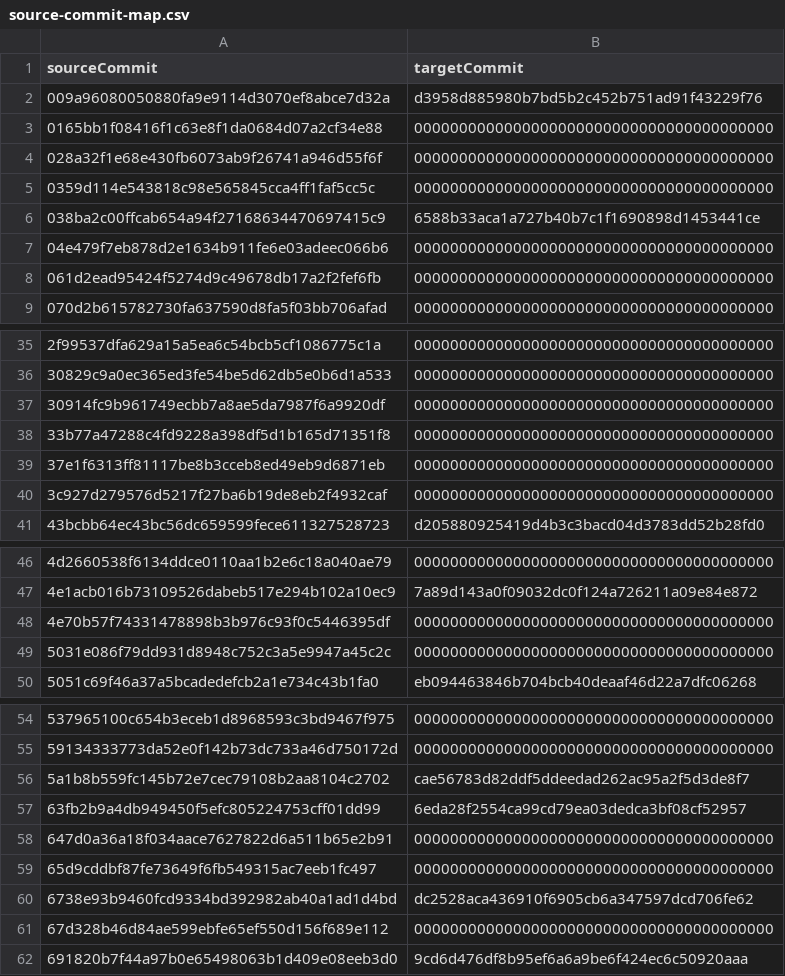
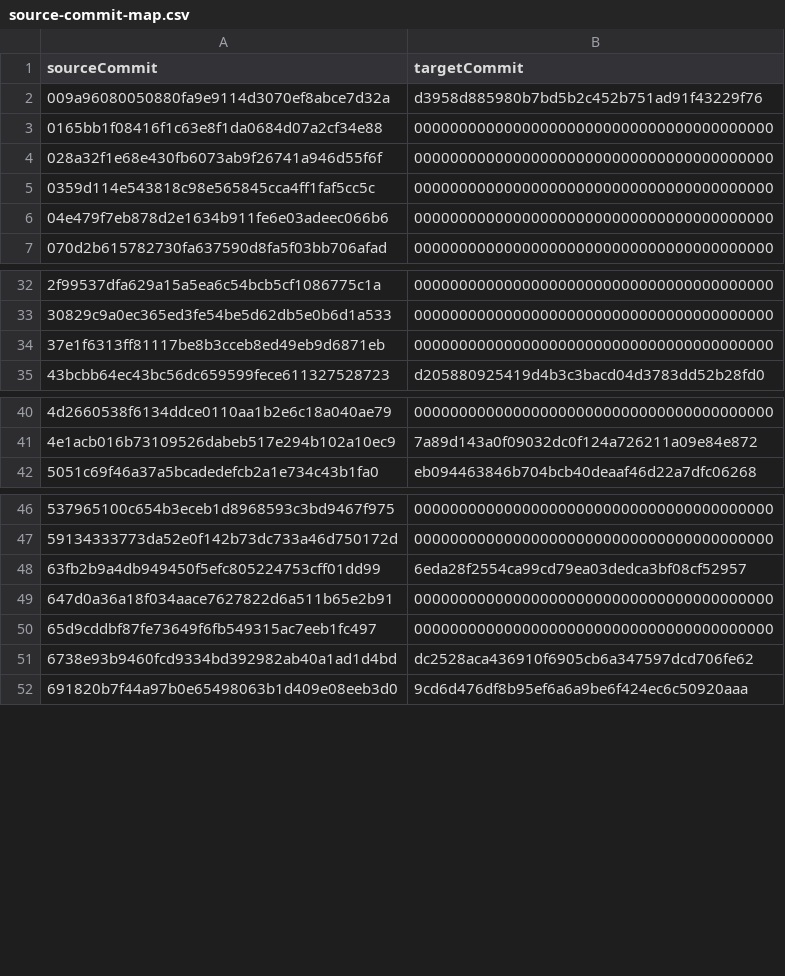
Before and after one commit to agentic-delivery-lab/agentic-delivery-architecture, a CSV file: architecture/references/source-commit-map.csv, drawn as a sheet; only a part is shown, gaps mark what is left out; the diff covers the shown part only.

```diff
--- a/architecture/references/source-commit-map.csv
+++ b/architecture/references/source-commit-map.csv
@@ -5,5 +5,3 @@ sourceCommit,targetCommit
 0359d114e543818c98e565845cca4ff1faf5cc5c,0000000000000000000000000000000000000000
-038ba2c00ffcab654a94f27168634470697415c9,6588b33aca1a727b40b7c1f1690898d1453441ce
 04e479f7eb878d2e1634b911fe6e03adeec066b6,0000000000000000000000000000000000000000
-061d2ead95424f5274d9c49678db17a2f2fef6fb,0000000000000000000000000000000000000000
 070d2b615782730fa637590d8fa5f03bb706afad,0000000000000000000000000000000000000000
@@ -36,6 +33,3 @@ sourceCommit,targetCommit
 30829c9a0ec365ed3fe54be5d62db5e0b6d1a533,0000000000000000000000000000000000000000
-30914fc9b961749ecbb7a8ae5da7987f6a9920df,0000000000000000000000000000000000000000
-33b77a47288c4fd9228a398df5d1b165d71351f8,0000000000000000000000000000000000000000
 37e1f6313ff81117be8b3cceb8ed49eb9d6871eb,0000000000000000000000000000000000000000
-3c927d279576d5217f27ba6b19de8eb2f4932caf,0000000000000000000000000000000000000000
 43bcbb64ec43bc56dc659599fece611327528723,d205880925419d4b3c3bacd04d3783dd52b28fd0
@@ -47,4 +41,2 @@ sourceCommit,targetCommit
 4e1acb016b73109526dabeb517e294b102a10ec9,7a89d143a0f09032dc0f124a726211a09e84e872
-4e70b57f74331478898b3b976c93f0c5446395df,0000000000000000000000000000000000000000
-5031e086f79dd931d8948c752c3a5e9947a45c2c,0000000000000000000000000000000000000000
 5051c69f46a37a5bcadedefcb2a1e734c43b1fa0,eb094463846b704bcb40deaaf46d22a7dfc06268
@@ -55,3 +47,2 @@ sourceCommit,targetCommit
 59134333773da52e0f142b73dc733a46d750172d,0000000000000000000000000000000000000000
-5a1b8b559fc145b72e7cec79108b2aa8104c2702,cae56783d82ddf5ddeedad262ac95a2f5d3de8f7
 63fb2b9a4db949450f5efc805224753cff01dd99,6eda28f2554ca99cd79ea03dedca3bf08cf52957
@@ -60,3 +51,2 @@ sourceCommit,targetCommit
 6738e93b9460fcd9334bd392982ab40a1ad1d4bd,dc2528aca436910f6905cb6a347597dcd706fe62
-67d328b46d84ae599ebfe65ef550d156f689e112,0000000000000000000000000000000000000000
 691820b7f44a97b0e65498063b1d409e08eeb3d0,9cd6d476df8b95ef6a6a9be6f424ec6c50920aaa
```
Also changed, not shown: 9 removed rows elsewhere in this file, migration/source-commit-map.csv, 2 other files.
